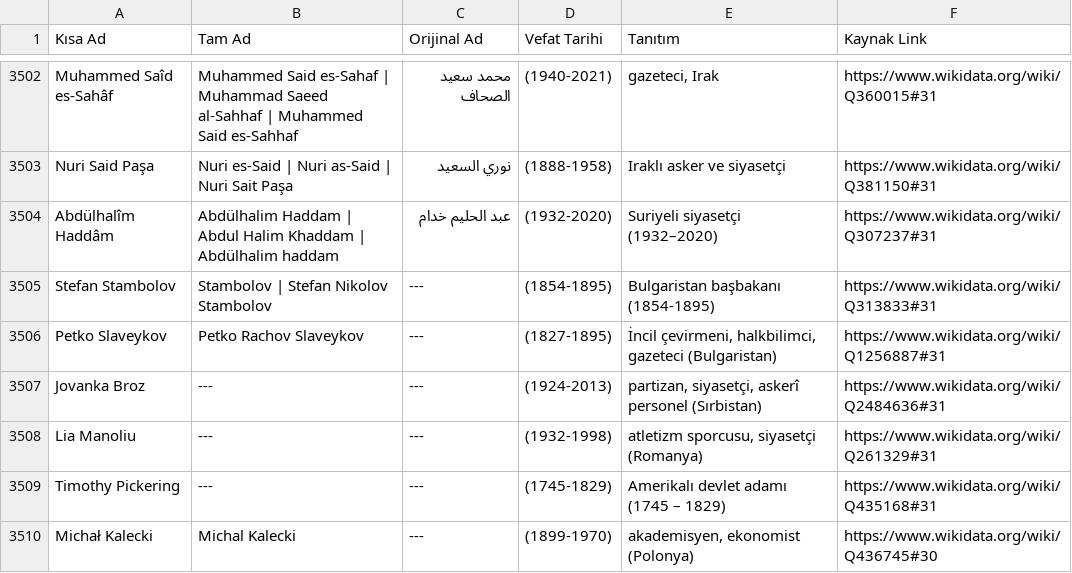
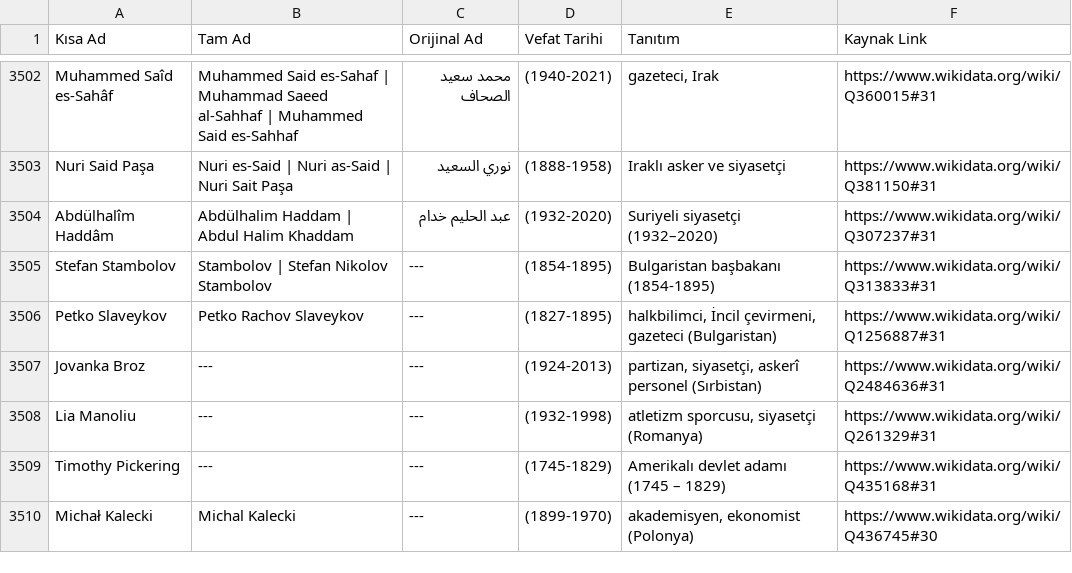
Before and after one commit to apoyraz58-max/vefeyat, a CSV file: data/wikidata/iktisat-siyaset.csv, drawn as a sheet; only a part is shown, gaps mark what is left out; the diff covers the shown part only.

```diff
--- a/data/wikidata/iktisat-siyaset.csv
+++ b/data/wikidata/iktisat-siyaset.csv
@@ -3503,5 +3503,5 @@ Muhammed Saîd es-Sahâf;Muhammed Said es-Sahaf | Muhammad Saeed al-Sahhaf | Muh
 Nuri Said Paşa;Nuri es-Said | Nuri as-Said | Nuri Sait Paşa;نوري السعيد;(1888-1958);Iraklı asker ve siyasetçi;https://www.wikidata.org/wiki/Q381150#31
-Abdülhalîm Haddâm;Abdülhalim Haddam | Abdul Halim Khaddam | Abdülhalim haddam;عبد الحليم خدام;(1932-2020);Suriyeli siyasetçi (1932–2020);https://www.wikidata.org/wiki/Q307237#31
+Abdülhalîm Haddâm;Abdülhalim Haddam | Abdul Halim Khaddam;عبد الحليم خدام;(1932-2020);Suriyeli siyasetçi (1932–2020);https://www.wikidata.org/wiki/Q307237#31
 Stefan Stambolov;Stambolov | Stefan Nikolov Stambolov;---;(1854-1895);Bulgaristan başbakanı (1854-1895);https://www.wikidata.org/wiki/Q313833#31
-Petko Slaveykov;Petko Rachov Slaveykov;---;(1827-1895);İncil çevirmeni, halkbilimci, gazeteci (Bulgaristan);https://www.wikidata.org/wiki/Q1256887#31
+Petko Slaveykov;Petko Rachov Slaveykov;---;(1827-1895);halkbilimci, İncil çevirmeni, gazeteci (Bulgaristan);https://www.wikidata.org/wiki/Q1256887#31
 Jovanka Broz;---;---;(1924-2013);partizan, siyasetçi, askerî personel (Sırbistan);https://www.wikidata.org/wiki/Q2484636#31
```
Also changed, not shown: 5 moved rows and 101 edited cells elsewhere in this file, data/wikidata/bilim.csv, data/wikidata/islam-dunyasi.csv, 3 other files.
